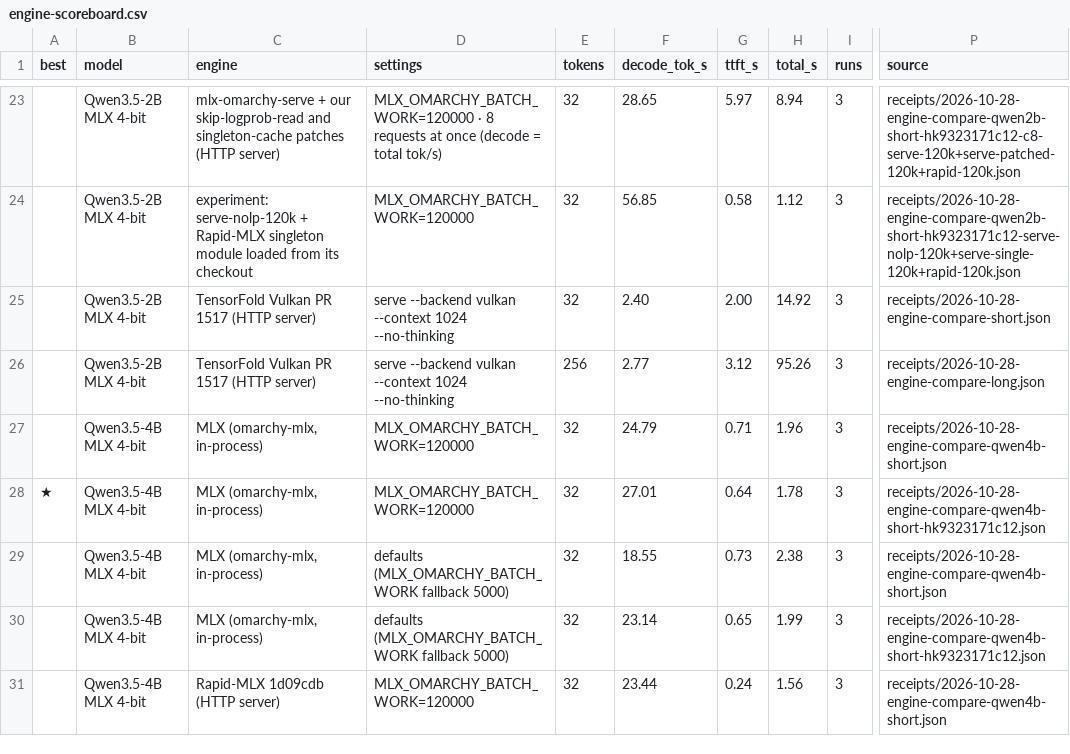
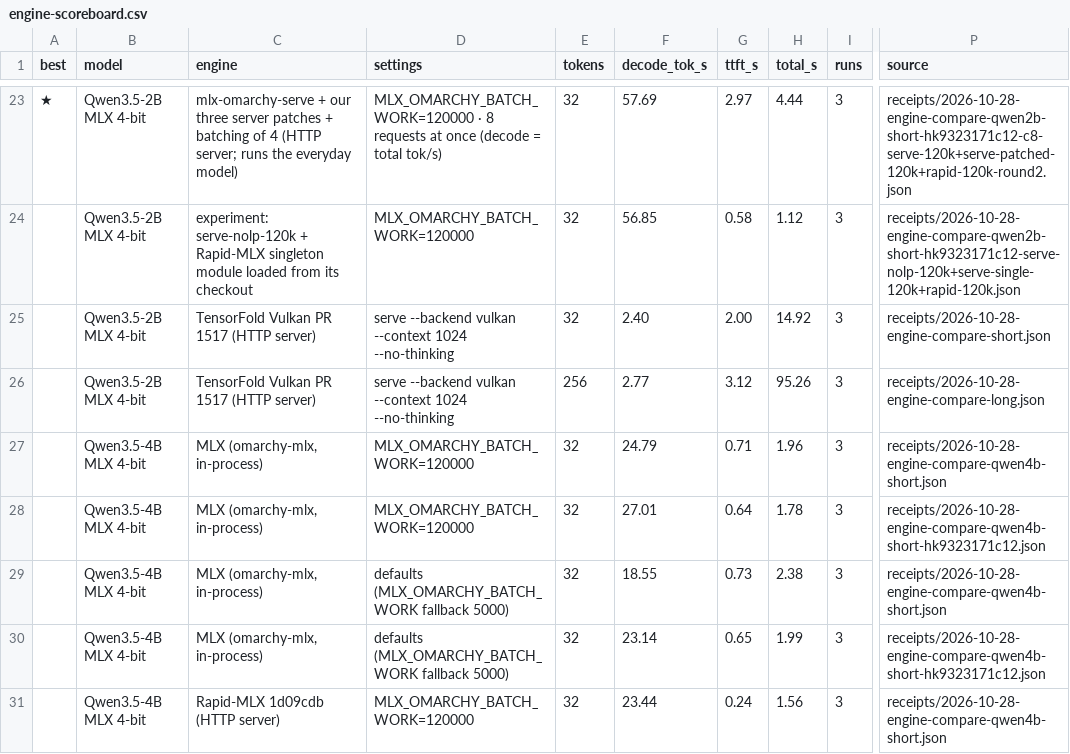
Before and after one commit to techmore/ElementaryOS_MSeries, a CSV file: mseries/local-ai/engine-scoreboard.csv, drawn as a sheet; only a part is shown, gaps mark what is left out; the diff covers the shown part only; the diff names each change by its address in the sheet, - before the commit and + after, or states it on an @@ line.

```diff
--- a/mseries/local-ai/engine-scoreboard.csv
+++ b/mseries/local-ai/engine-scoreboard.csv
-A23 (best): (empty)
+A23 (best): ★
-C23 (engine): …+ our skip-logprob-read and singleton-cache patches (HTTP server)
+C23 (engine): …+ our three server patches + batching of 4 (HTTP server; runs the everyday model)
-F23 (decode_tok_s): 28.65
+F23 (decode_tok_s): 57.69
-G23 (ttft_s): 5.97
+G23 (ttft_s): 2.97
-H23 (total_s): 8.94
+H23 (total_s): 4.44
-P23 (source): receipts/2026-10-28-engine-compare-qwen2b-short-hk9323171c12-c8-serve-120k+serve-patched-120k+rapid-120k.json
+P23 (source): receipts/2026-10-28-engine-compare-qwen2b-short-hk9323171c12-c8-serve-120k+serve-patched-120k+rapid-120k-round2.json
-A28 (best): ★
+A28 (best): (empty)
```
Also changed, not shown: 3 added rows and 50 edited cells elsewhere in this file, 16 other files.
